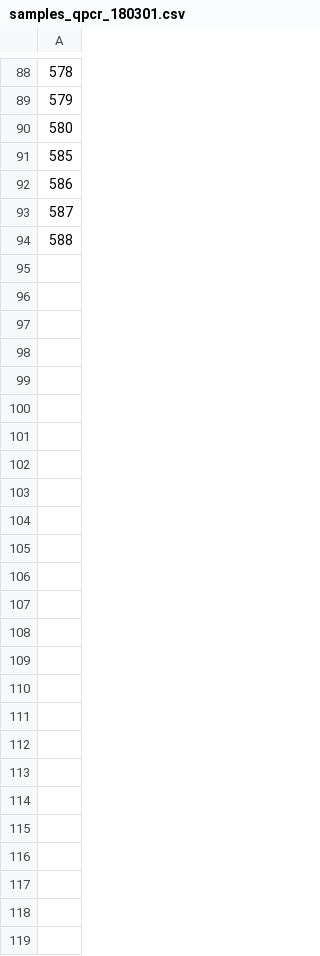
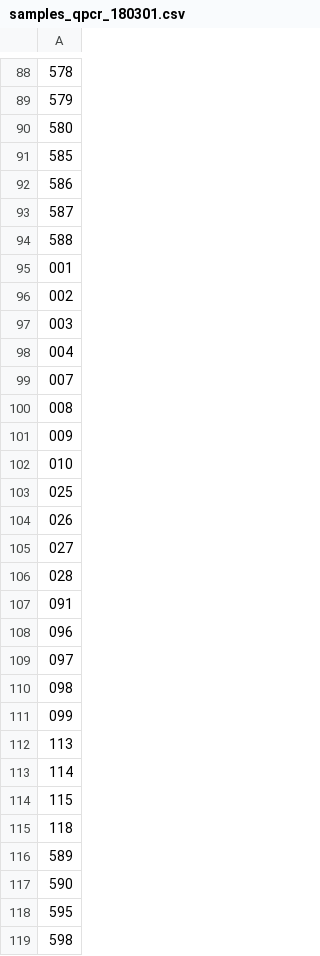
Before and after one commit to invertdna/Skagit_Salmon_eDNA, a CSV file: Documents/Labwork/2018-03-05-qpcr/samples_qpcr_180301.csv, drawn as a sheet; only a part is shown, gaps mark what is left out; the diff names each change by its address in the sheet, - before the commit and + after, or states it on an @@ line.

Commit message:
add samples and all lab details

```diff
--- a/Documents/Labwork/2018-03-05-qpcr/samples_qpcr_180301.csv
+++ b/Documents/Labwork/2018-03-05-qpcr/samples_qpcr_180301.csv
+row 95: 001
+row 96: 002
+row 97: 003
+row 98: 004
+row 99: 007
+row 100: 008
+row 101: 009
+row 102: 010
+row 103: 025
+row 104: 026
+row 105: 027
+row 106: 028
+row 107: 091
+row 108: 096
+row 109: 097
+row 110: 098
+row 111: 099
+row 112: 113
+row 113: 114
+row 114: 115
+row 115: 118
+row 116: 589
+row 117: 590
+row 118: 595
+row 119: 598
```
Also changed, not shown: 5 other files.
